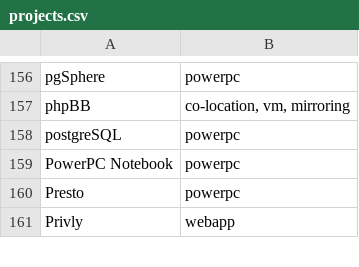
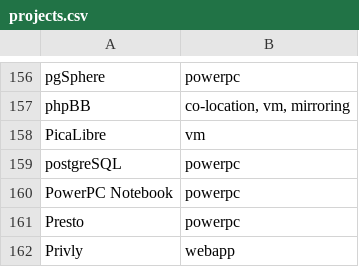
Before and after one commit to osuosl/osuosl-pelican, a CSV file: content/services/hosting/projects.csv, drawn as a sheet; only a part is shown, gaps mark what is left out; the diff names each change by its address in the sheet, - before the commit and + after, or states it on an @@ line.

Commit message:
add PicaLibre to hosted projects

```diff
--- a/content/services/hosting/projects.csv
+++ b/content/services/hosting/projects.csv
+row 158: PicaLibre | vm
```
